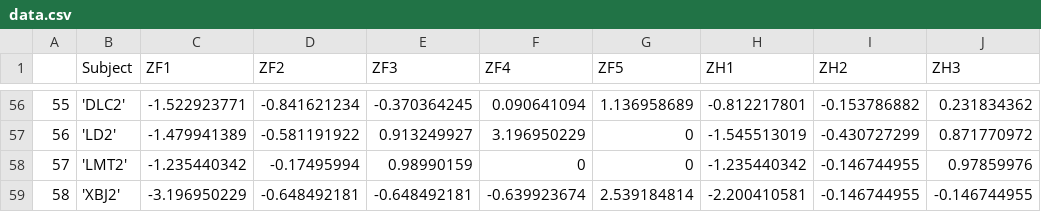
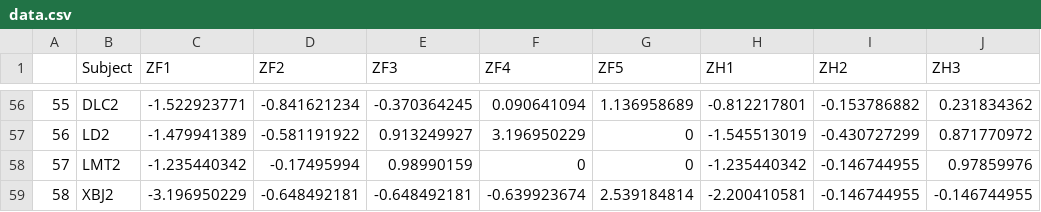
Before and after one commit to alexxyu/decision-modeling, a CSV file: data.csv, drawn as a sheet; only a part is shown, gaps mark what is left out; the diff covers the shown part only; the diff names each change by its address in the sheet, - before the commit and + after, or states it on an @@ line.

```diff
--- a/data.csv
+++ b/data.csv
-B56 (Subject): 'DLC2'
+B56 (Subject): DLC2
-B57 (Subject): 'LD2'
+B57 (Subject): LD2
-B58 (Subject): 'LMT2'
+B58 (Subject): LMT2
-B59 (Subject): 'XBJ2'
+B59 (Subject): XBJ2
```
Also changed, not shown: 54 edited cells elsewhere in this file, 6 other files.
